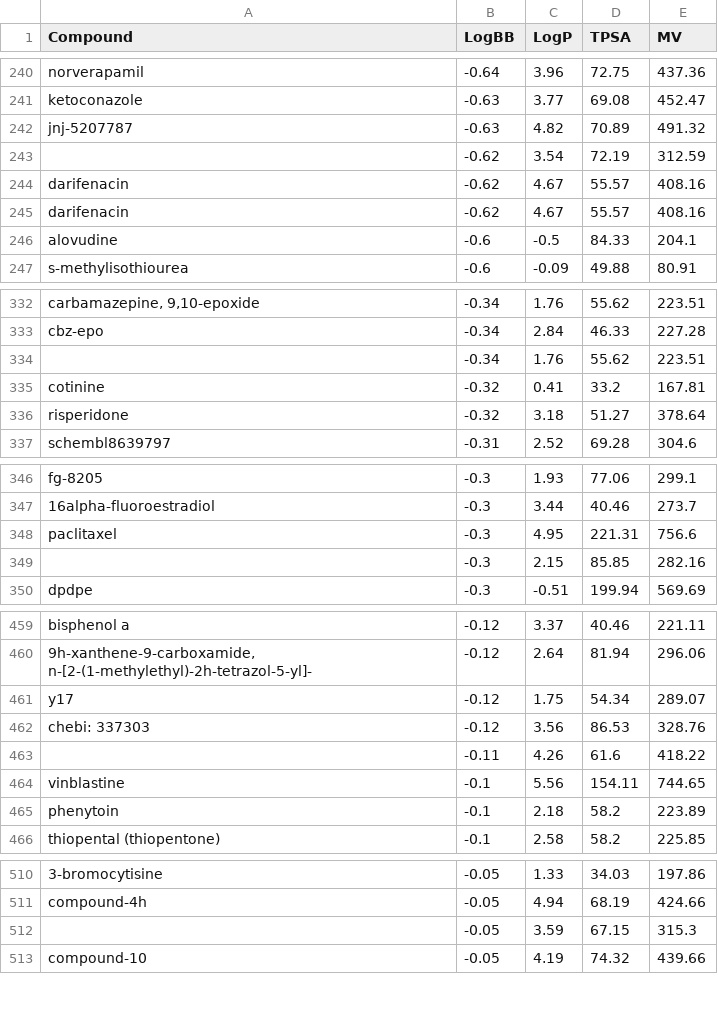
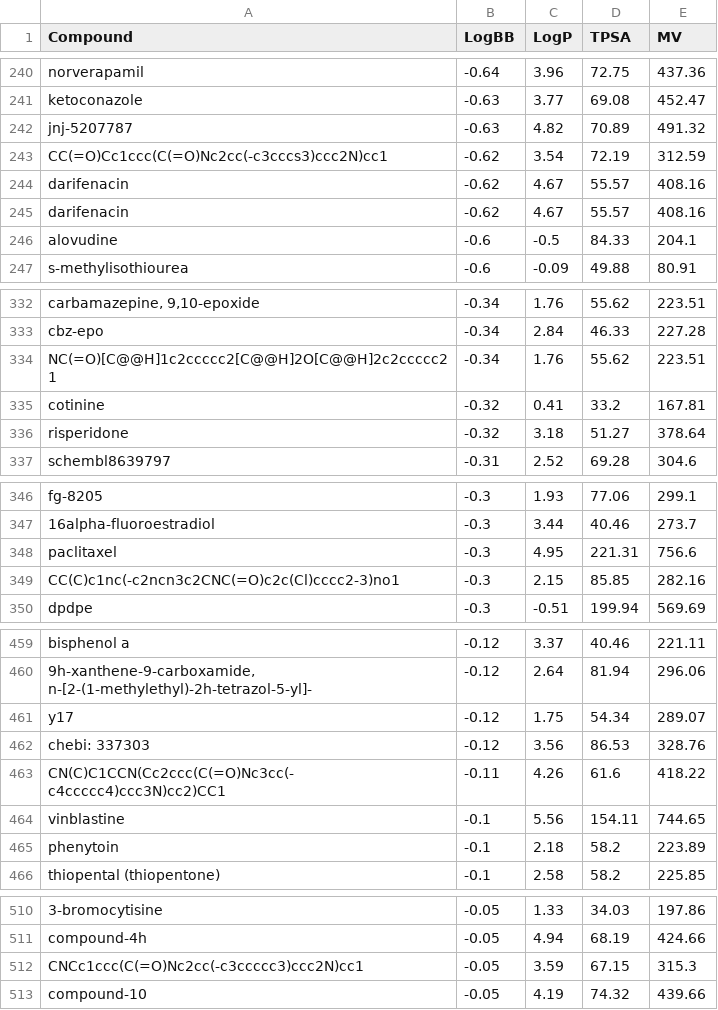
Before and after one commit to xinling23/Blood-Brain-Barrier, a CSV file: BBB database.csv, drawn as a sheet; only a part is shown, gaps mark what is left out; the diff covers the shown part only; the diff names each change by its address in the sheet, - before the commit and + after, or states it on an @@ line.

```diff
--- a/BBB database.csv
+++ b/BBB database.csv
-A243 (Compound): (empty)
+A243 (Compound): CC(=O)Cc1ccc(C(=O)Nc2cc(-c3cccs3)ccc2N)cc1
-A334 (Compound): (empty)
+A334 (Compound): NC(=O)[C@@H]1c2ccccc2[C@@H]2O[C@@H]2c2ccccc21
-A349 (Compound): (empty)
+A349 (Compound): CC(C)c1nc(-c2ncn3c2CNC(=O)c2c(Cl)cccc2-3)no1
-A463 (Compound): (empty)
+A463 (Compound): CN(C)C1CCN(Cc2ccc(C(=O)Nc3cc(-c4ccccc4)ccc3N)cc2)CC1
-A512 (Compound): (empty)
+A512 (Compound): CNCc1ccc(C(=O)Nc2cc(-c3ccccc3)ccc2N)cc1
```
Also changed, not shown: 21 removed rows and 13 edited cells elsewhere in this file.
